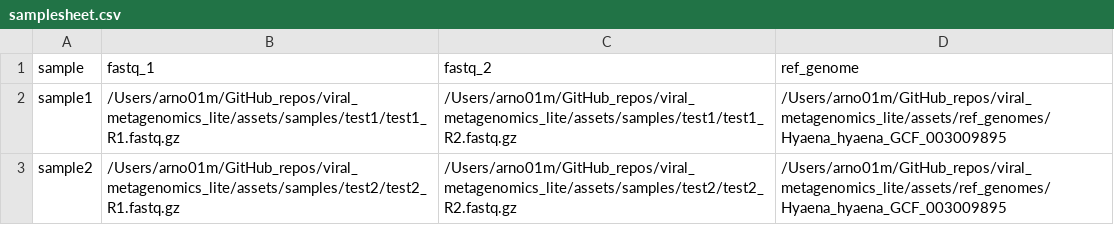
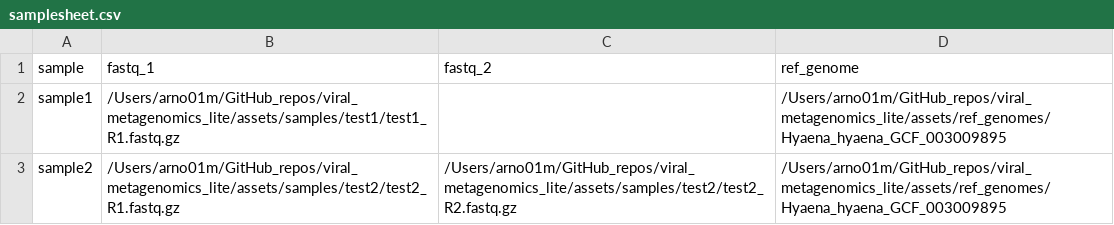
Before and after one commit to mattarnoldbio/viral_metagenomics_lite, a CSV file: assets/samplesheet.csv, drawn as a sheet.

```diff
--- a/assets/samplesheet.csv
+++ b/assets/samplesheet.csv
@@ -1,3 +1,3 @@
 sample,fastq_1,fastq_2,ref_genome
-sample1,/Users/arno01m/GitHub_repos/viral_metagenomics_lite/assets/samples/test1/test1_R1.fastq.gz,/Users/arno01m/GitHub_repos/viral_metagenomics_lite/assets/samples/test1/test1_R2.fastq.gz,/Users/arno01m/GitHub_repos/viral_metagenomics_lite/assets/ref_genomes/Hyaena_hyaena_GCF_003009895
+sample1,/Users/arno01m/GitHub_repos/viral_metagenomics_lite/assets/samples/test1/test1_R1.fastq.gz,,/Users/arno01m/GitHub_repos/viral_metagenomics_lite/assets/ref_genomes/Hyaena_hyaena_GCF_003009895
 sample2,/Users/arno01m/GitHub_repos/viral_metagenomics_lite/assets/samples/test2/test2_R1.fastq.gz,/Users/arno01m/GitHub_repos/viral_metagenomics_lite/assets/samples/test2/test2_R2.fastq.gz,/Users/arno01m/GitHub_repos/viral_metagenomics_lite/assets/ref_genomes/Hyaena_hyaena_GCF_003009895
```
Also changed, not shown: 1 other file.
